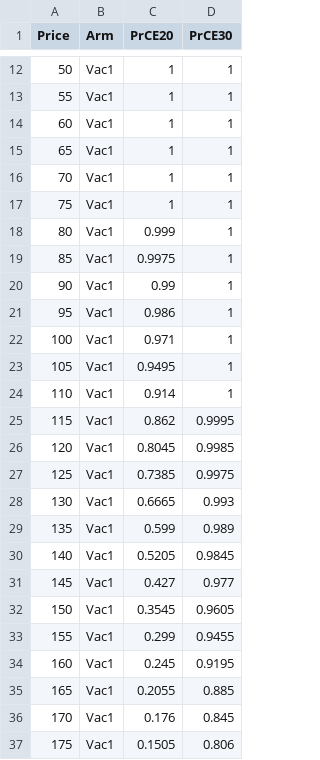
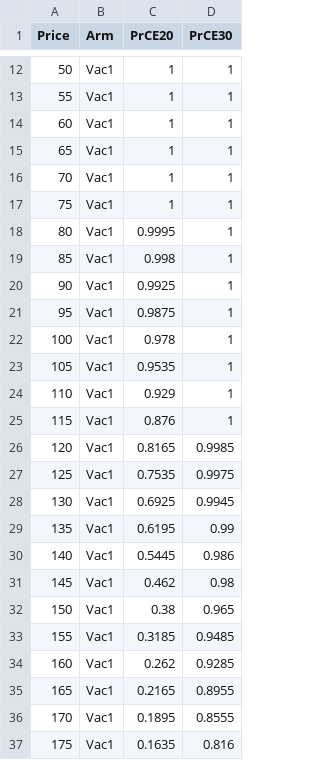
Before and after one commit to TimeWz667/HPRU_Shingrix, a CSV file: docs/tabs/rw_35/sens_price.csv, drawn as a sheet; only a part is shown, gaps mark what is left out; the diff covers the shown part only.

```diff
--- a/docs/tabs/rw_35/sens_price.csv
+++ b/docs/tabs/rw_35/sens_price.csv
@@ -17,21 +17,21 @@ Price,Arm,PrCE20,PrCE30
 75,Vac1,1,1
-80,Vac1,0.999,1
-85,Vac1,0.9975,1
-90,Vac1,0.99,1
-95,Vac1,0.986,1
-100,Vac1,0.971,1
-105,Vac1,0.9495,1
-110,Vac1,0.914,1
-115,Vac1,0.862,0.9995
-120,Vac1,0.8045,0.9985
-125,Vac1,0.7385,0.9975
-130,Vac1,0.6665,0.993
-135,Vac1,0.599,0.989
-140,Vac1,0.5205,0.9845
-145,Vac1,0.427,0.977
-150,Vac1,0.3545,0.9605
-155,Vac1,0.299,0.9455
-160,Vac1,0.245,0.9195
-165,Vac1,0.2055,0.885
-170,Vac1,0.176,0.845
-175,Vac1,0.1505,0.806
+80,Vac1,0.9995,1
+85,Vac1,0.998,1
+90,Vac1,0.9925,1
+95,Vac1,0.9875,1
+100,Vac1,0.978,1
+105,Vac1,0.9535,1
+110,Vac1,0.929,1
+115,Vac1,0.876,1
+120,Vac1,0.8165,0.9985
+125,Vac1,0.7535,0.9975
+130,Vac1,0.6925,0.9945
+135,Vac1,0.6195,0.99
+140,Vac1,0.5445,0.986
+145,Vac1,0.462,0.98
+150,Vac1,0.38,0.965
+155,Vac1,0.3185,0.9485
+160,Vac1,0.262,0.9285
+165,Vac1,0.2165,0.8955
+170,Vac1,0.1895,0.8555
+175,Vac1,0.1635,0.816
```
Also changed, not shown: 86 edited cells elsewhere in this file, docs/tabs/rw_0/sens_ce1d.csv, docs/tabs/rw_15/sens_ce1d.csv, 13 other files.
